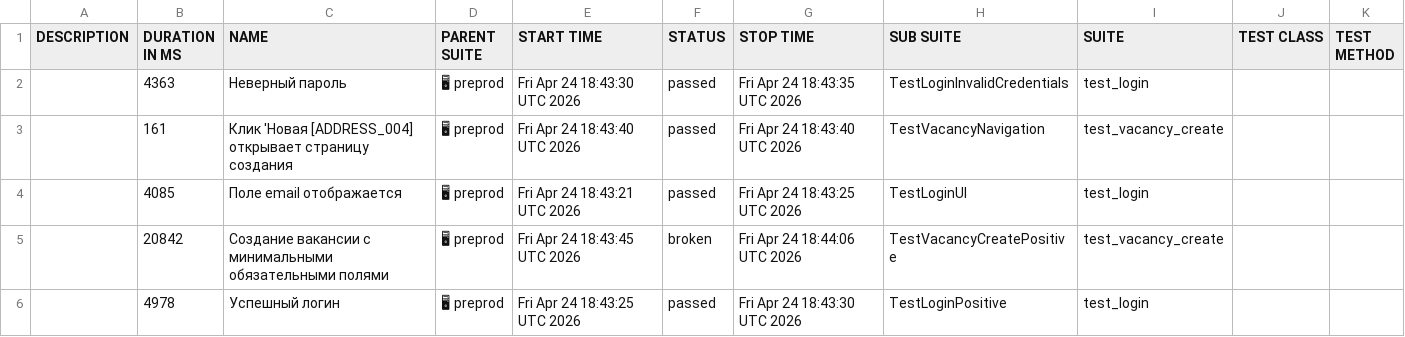
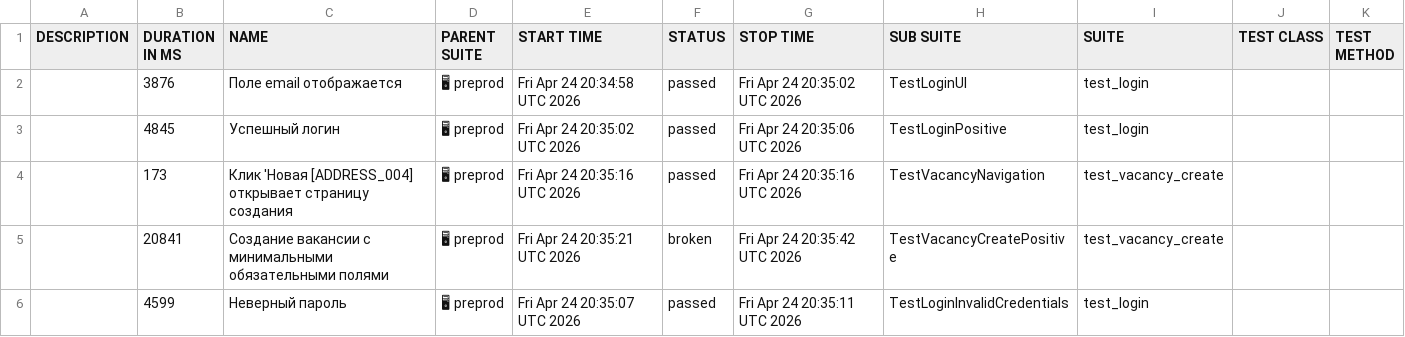
Before and after one commit to Aliapiat/relevanter_tests, a CSV file: preprod/data/suites.csv, drawn as a sheet.

```diff
--- a/preprod/data/suites.csv
+++ b/preprod/data/suites.csv
@@ -1,6 +1,6 @@
 "DESCRIPTION","DURATION IN MS","NAME","PARENT SUITE","START TIME","STATUS","STOP TIME","SUB SUITE","SUITE","TEST CLASS","TEST METHOD"
-"","4363","Неверный пароль","🖥 preprod","Fri Apr 24 18:43:30 UTC 2026","passed","Fri Apr 24 18:43:35 UTC 2026","TestLoginInvalidCredentials","test_login","",""
-"","161","Клик 'Новая [ADDRESS_004] открывает страницу создания","🖥 preprod","Fri Apr 24 18:43:40 UTC 2026","passed","Fri Apr 24 18:43:40 UTC 2026","TestVacancyNavigation","test_vacancy_create","",""
-"","4085","Поле email отображается","🖥 preprod","Fri Apr 24 18:43:21 UTC 2026","passed","Fri Apr 24 18:43:25 UTC 2026","TestLoginUI","test_login","",""
-"","20842","Создание вакансии с минимальными обязательными полями","🖥 preprod","Fri Apr 24 18:43:45 UTC 2026","broken","Fri Apr 24 18:44:06 UTC 2026","TestVacancyCreatePositive","test_vacancy_create","",""
-"","4978","Успешный логин","🖥 preprod","Fri Apr 24 18:43:25 UTC 2026","passed","Fri Apr 24 18:43:30 UTC 2026","TestLoginPositive","test_login","",""
+"","3876","Поле email отображается","🖥 preprod","Fri Apr 24 20:34:58 UTC 2026","passed","Fri Apr 24 20:35:02 UTC 2026","TestLoginUI","test_login","",""
+"","4845","Успешный логин","🖥 preprod","Fri Apr 24 20:35:02 UTC 2026","passed","Fri Apr 24 20:35:06 UTC 2026","TestLoginPositive","test_login","",""
+"","173","Клик 'Новая [ADDRESS_004] открывает страницу создания","🖥 preprod","Fri Apr 24 20:35:16 UTC 2026","passed","Fri Apr 24 20:35:16 UTC 2026","TestVacancyNavigation","test_vacancy_create","",""
+"","20841","Создание вакансии с минимальными обязательными полями","🖥 preprod","Fri Apr 24 20:35:21 UTC 2026","broken","Fri Apr 24 20:35:42 UTC 2026","TestVacancyCreatePositive","test_vacancy_create","",""
+"","4599","Неверный пароль","🖥 preprod","Fri Apr 24 20:35:07 UTC 2026","passed","Fri Apr 24 20:35:11 UTC 2026","TestLoginInvalidCredentials","test_login","",""
```
Also changed, not shown: preprod/data/behaviors.csv, 29 other files.
